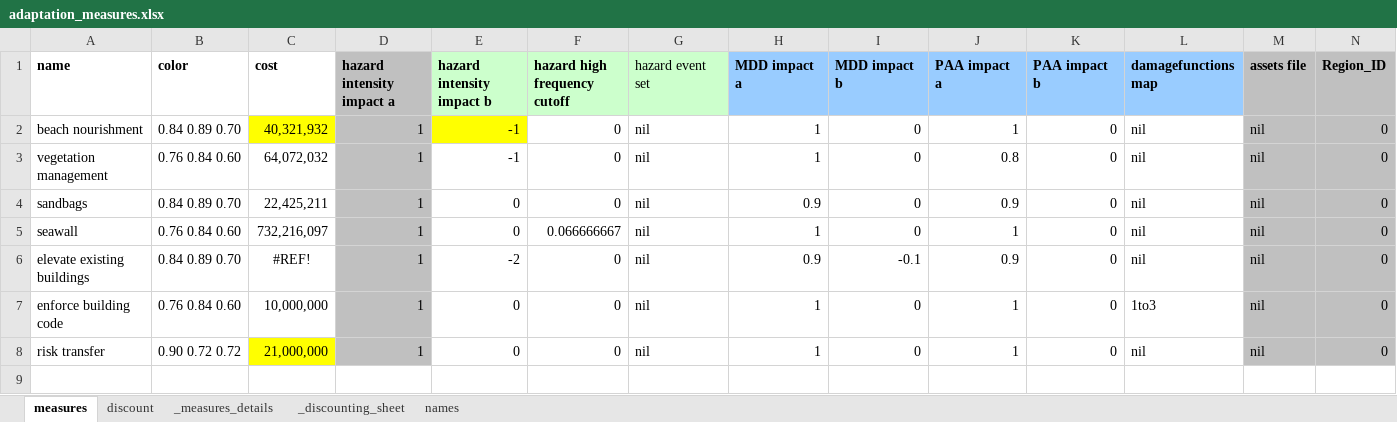
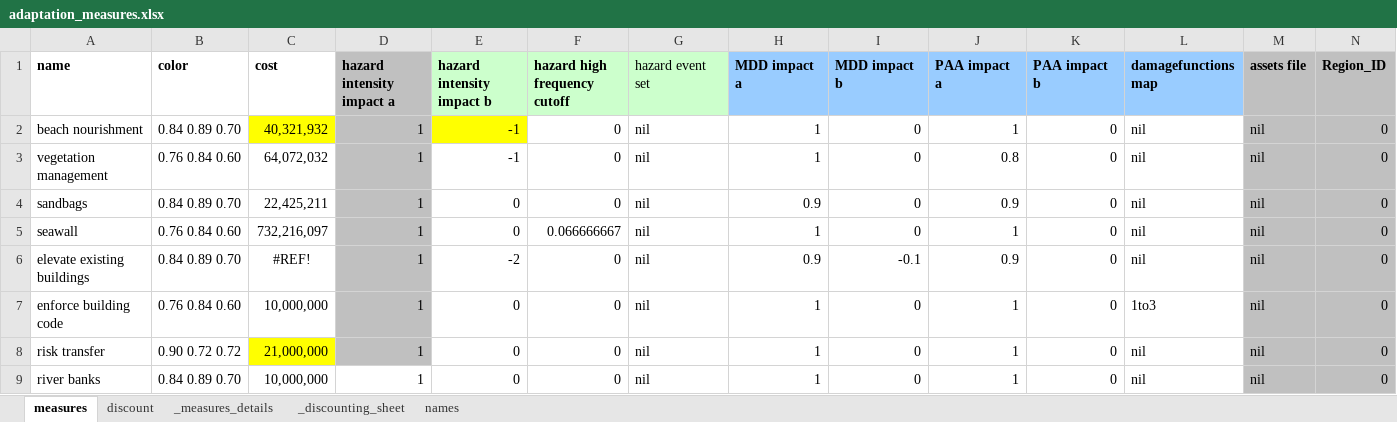
Before and after one commit to gkalomalos/ERA_projects_SWORD, an Excel workbook: requirements/adaptation_measures.xlsx, sheet measures, drawn as a sheet; only a part is shown; values as stored, in another font and other column widths than the file's, no borders; rows hold the shown columns only; the diff names each change by its address in the sheet, - before the commit and + after, or states it on an @@ line.

Commit message:
feat/Add cost benefit analysis according to the new designs
- Add adaptation_measures.xlsx file with predefined measures.
- Add methods to generate Entity objects.
- Add new get measure and get discount methods

```diff
--- a/requirements/adaptation_measures.xlsx (sheet measures)
+++ b/requirements/adaptation_measures.xlsx (sheet measures)
+row 9: river banks | 0.84 0.89 0.70 | 10,000,000 | 1 | 0 | 0 | nil | 1 | 0 | 1 | 0 | nil | nil | 0
```
Also changed, not shown: 4 other files.
